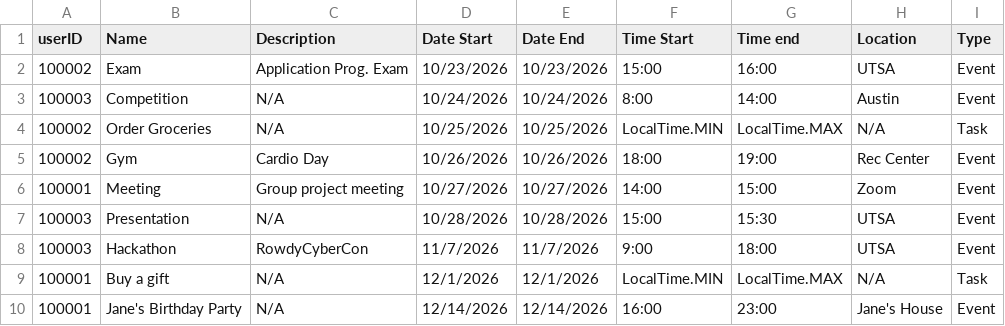
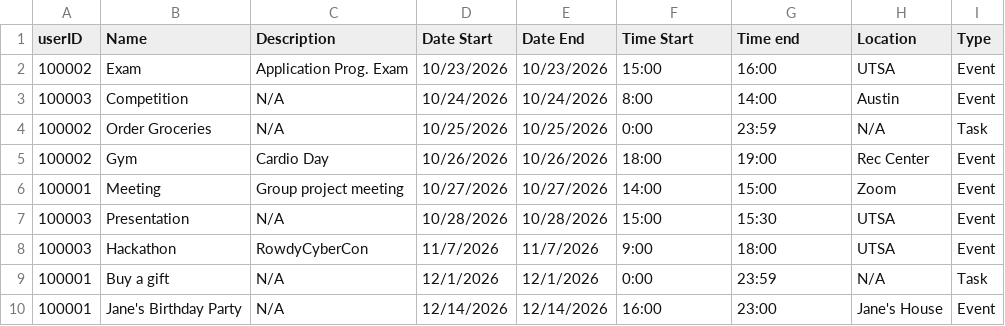
Before and after one commit to UTSA-CS-3443/FoundTime, a CSV file: data/events.csv, drawn as a sheet.

Commit message:
fixed main screen columns

```diff
--- a/data/events.csv
+++ b/data/events.csv
@@ -3,3 +3,3 @@ userID,Name,Description,Date Start,Date End,Time Start,Time end,Location,Type
 100003,Competition,N/A,10/24/2026,10/24/2026,8:00,14:00,Austin,Event
-100002,Order Groceries,N/A,10/25/2026,10/25/2026,LocalTime.MIN,LocalTime.MAX,N/A,Task
+100002,Order Groceries,N/A,10/25/2026,10/25/2026,0:00,23:59,N/A,Task
 100002,Gym,Cardio Day,10/26/2026,10/26/2026,18:00,19:00,Rec Center,Event
@@ -8,3 +8,3 @@ userID,Name,Description,Date Start,Date End,Time Start,Time end,Location,Type
 100003,Hackathon,RowdyCyberCon,11/7/2026,11/7/2026,9:00,18:00,UTSA,Event
-100001,Buy a gift,N/A,12/1/2026,12/1/2026,LocalTime.MIN,LocalTime.MAX,N/A,Task
+100001,Buy a gift,N/A,12/1/2026,12/1/2026,0:00,23:59,N/A,Task
 100001,Jane's Birthday Party,N/A,12/14/2026,12/14/2026,16:00,23:00,Jane's House,Event
```
Also changed, not shown: 1 other file.
